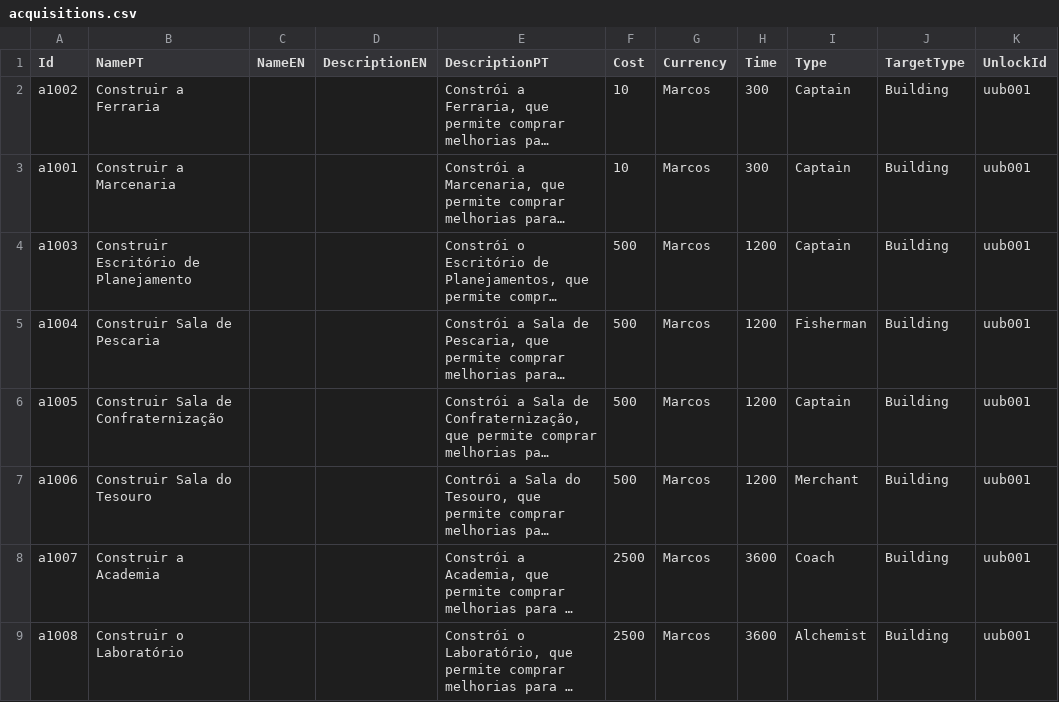
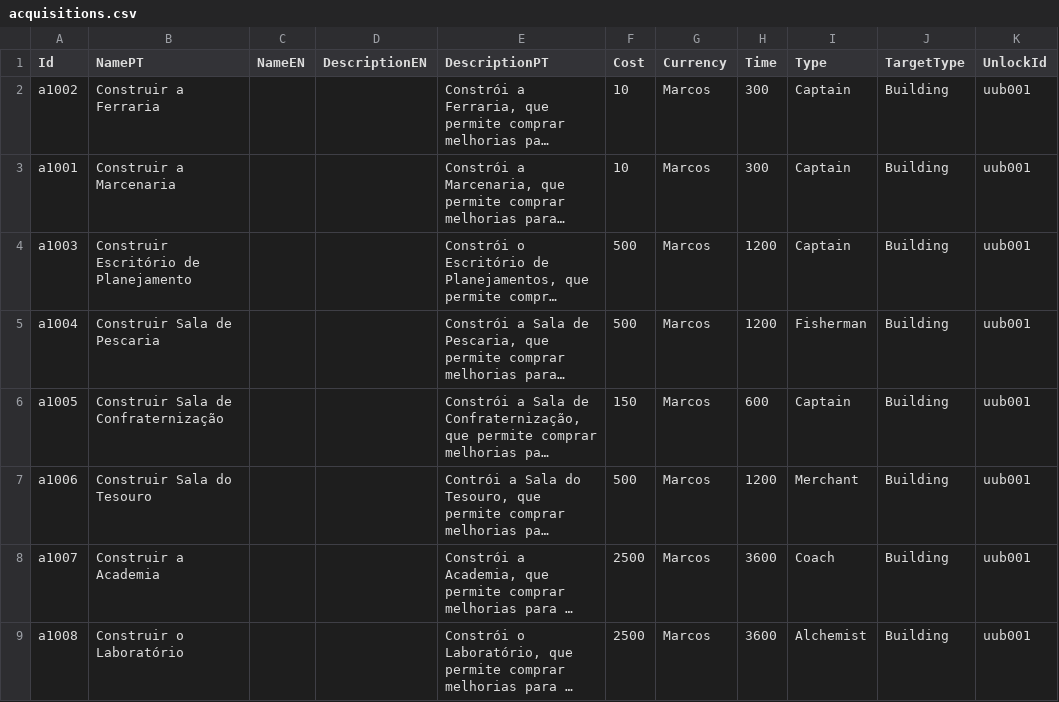
Before and after one commit to mscalvi/TheFactory, a CSV file: CorrentezasIdle/AstraTraveler/Assets/Resources/Data/acquisitions.csv, drawn as a sheet; only a part is shown; long unchanged cells end in …; the diff names each change by its address in the sheet, - before the commit and + after, or states it on an @@ line.

```diff
--- a/CorrentezasIdle/AstraTraveler/Assets/Resources/Data/acquisitions.csv
+++ b/CorrentezasIdle/AstraTraveler/Assets/Resources/Data/acquisitions.csv
-F6 (Cost): 500
+F6 (Cost): 150
-H6 (Time): 1200
+H6 (Time): 600
```
Also changed, not shown: CorrentezasIdle/AstraTraveler/Assets/Resources/Data/upgrades.csv, 28 other files.
